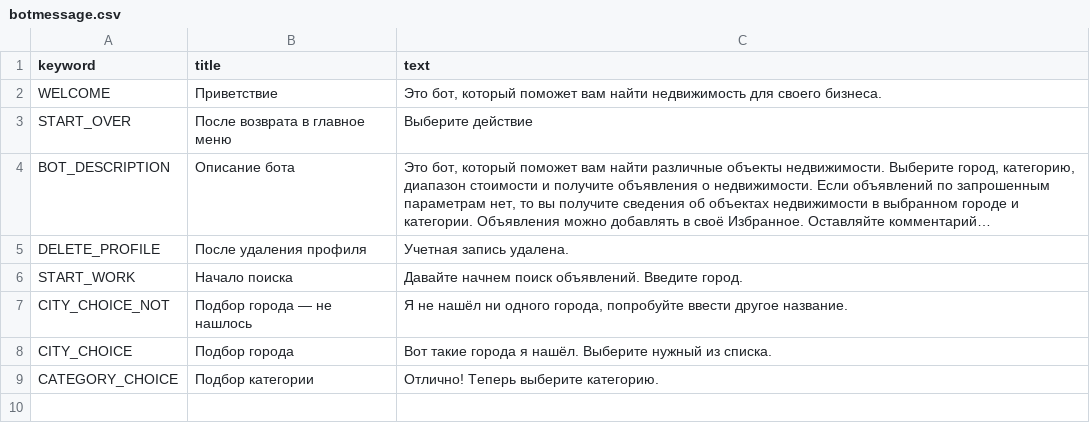
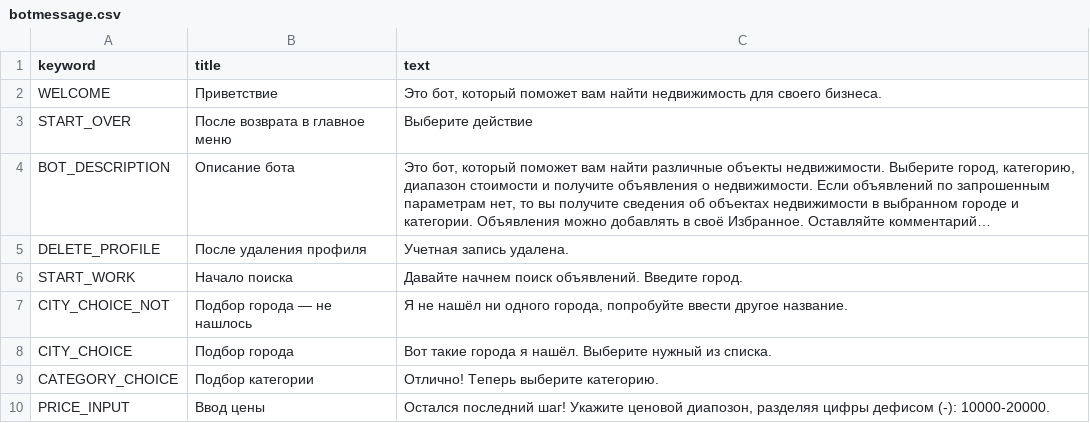
Before and after one commit to VVVas/realty_bot_2, a CSV file: backend/data/botmessage.csv, drawn as a sheet; long unchanged cells end in …; the diff names each change by its address in the sheet, - before the commit and + after, or states it on an @@ line.

Commit message:
Ввод цены

```diff
--- a/backend/data/botmessage.csv
+++ b/backend/data/botmessage.csv
+row 10: PRICE_INPUT | Ввод цены | Остался последний шаг! Укажите ценовой диапозон, разделяя цифры дефисом (-): 10000-20000.
```
Also changed, not shown: 1 other file.
